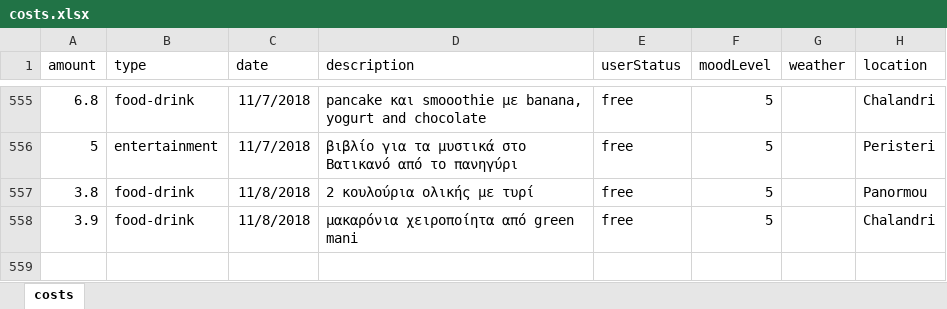
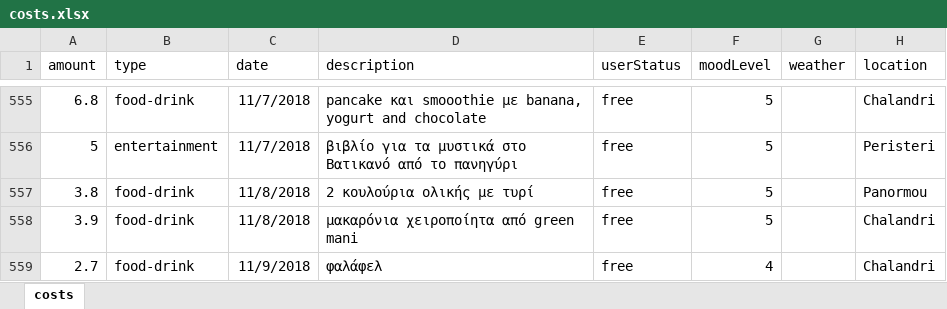
Before and after one commit to Stamanos/Financial-Organization, an Excel workbook: DataBase/costs.xlsx, sheet costs, drawn as a sheet; only a part is shown, gaps mark what is left out; values as stored, in another font and other column widths than the file's, no borders; table styles not drawn; the diff names each change by its address in the sheet, - before the commit and + after, or states it on an @@ line.

Commit message:
Update cost

```diff
--- a/DataBase/costs.xlsx (sheet costs)
+++ b/DataBase/costs.xlsx (sheet costs)
+row 559: 2.7 | food-drink | 11/9/2018 | φαλάφελ | free | 4 |  | Chalandri
```
